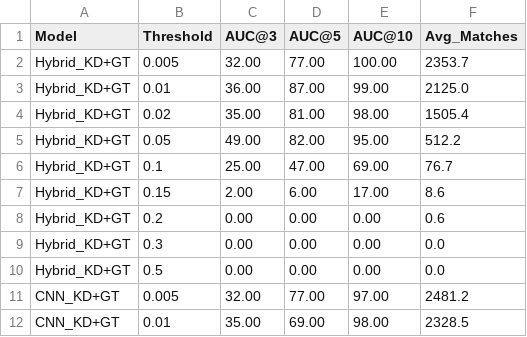
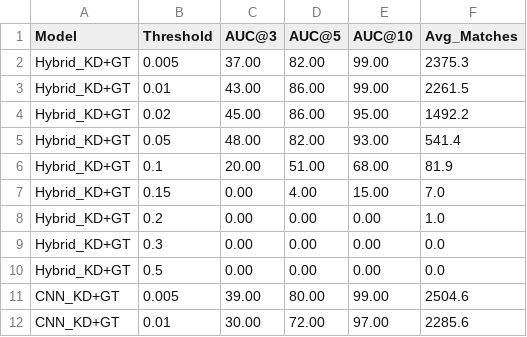
Before and after one commit to EZmoneySniper250/ECE1508DL, a CSV file: ablation/results/threshold_sweep.csv, drawn as a sheet; only a part is shown; the diff covers the shown part only.

```diff
--- a/ablation/results/threshold_sweep.csv
+++ b/ablation/results/threshold_sweep.csv
@@ -1,12 +1,12 @@
 Model,Threshold,AUC@3,AUC@5,AUC@10,Avg_Matches
-Hybrid_KD+GT,0.005,32.00,77.00,100.00,2353.7
-Hybrid_KD+GT,0.01,36.00,87.00,99.00,2125.0
-Hybrid_KD+GT,0.02,35.00,81.00,98.00,1505.4
-Hybrid_KD+GT,0.05,49.00,82.00,95.00,512.2
-Hybrid_KD+GT,0.1,25.00,47.00,69.00,76.7
-Hybrid_KD+GT,0.15,2.00,6.00,17.00,8.6
-Hybrid_KD+GT,0.2,0.00,0.00,0.00,0.6
+Hybrid_KD+GT,0.005,37.00,82.00,99.00,2375.3
+Hybrid_KD+GT,0.01,43.00,86.00,99.00,2261.5
+Hybrid_KD+GT,0.02,45.00,86.00,95.00,1492.2
+Hybrid_KD+GT,0.05,48.00,82.00,93.00,541.4
+Hybrid_KD+GT,0.1,20.00,51.00,68.00,81.9
+Hybrid_KD+GT,0.15,0.00,4.00,15.00,7.0
+Hybrid_KD+GT,0.2,0.00,0.00,0.00,1.0
 Hybrid_KD+GT,0.3,0.00,0.00,0.00,0.0
 Hybrid_KD+GT,0.5,0.00,0.00,0.00,0.0
-CNN_KD+GT,0.005,32.00,77.00,97.00,2481.2
-CNN_KD+GT,0.01,35.00,69.00,98.00,2328.5
+CNN_KD+GT,0.005,39.00,80.00,99.00,2504.6
+CNN_KD+GT,0.01,30.00,72.00,97.00,2285.6
```
Also changed, not shown: 75 edited cells elsewhere in this file, ablation/results/temperature_sweep.csv, 3 other files.
